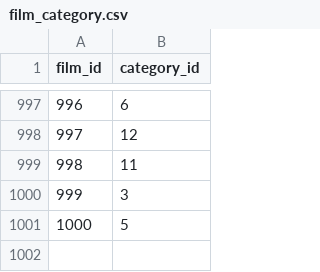
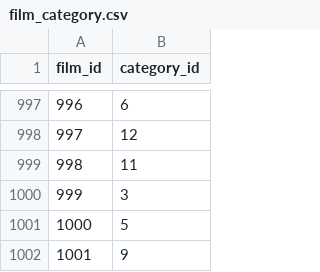
Before and after one commit to DarkHawk727/CS348-Project, a CSV file: data/film_category.csv, drawn as a sheet; only a part is shown, gaps mark what is left out; the diff names each change by its address in the sheet, - before the commit and + after, or states it on an @@ line.

```diff
--- a/data/film_category.csv
+++ b/data/film_category.csv
+row 1002: 1001 | 9
```
Also changed, not shown: data/film.csv.
